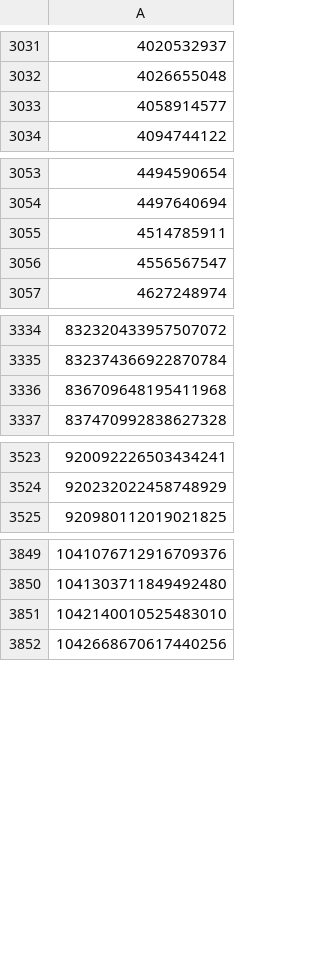
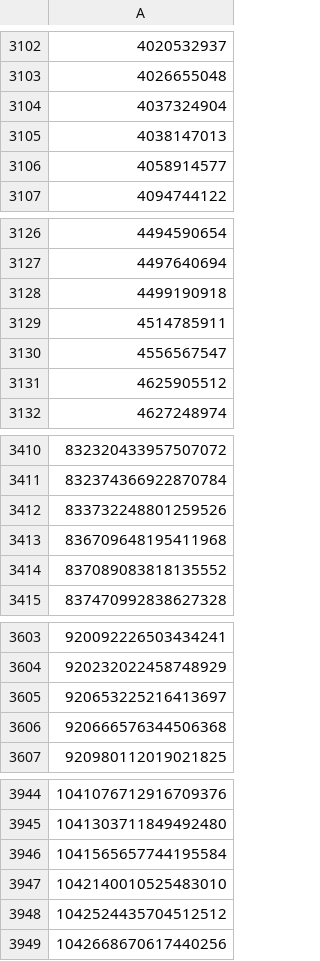
Before and after one commit to HackPotter/ListOfPromotedTweets, a CSV file: completelist.csv, drawn as a sheet; only a part is shown, gaps mark what is left out; the diff covers the shown part only; the diff names each change by its address in the sheet, - before the commit and + after, or states it on an @@ line.

```diff
--- a/completelist.csv
+++ b/completelist.csv
+row 3104: 4037324904
+row 3105: 4038147013
+row 3128: 4499190918
+row 3131: 4625905512
+row 3412: 833732248801259526
+row 3414: 837089083818135552
+row 3605: 920653225216413697
+row 3606: 920666576344506368
+row 3946: 1041565657744195584
+row 3948: 1042524435704512512
```
Also changed, not shown: 90 added rows elsewhere in this file.
